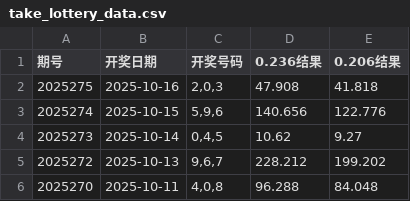
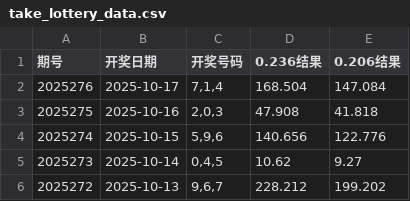
Before and after one commit to helenpayne/3D-Genius-v2, a CSV file: take_lottery_data.csv, drawn as a sheet; only a part is shown; the shorter side is filled out with more unchanged rows; the diff names each change by its address in the sheet, - before the commit and + after, or states it on an @@ line.

```diff
--- a/take_lottery_data.csv
+++ b/take_lottery_data.csv
+row 2: 2025276 | 2025-10-17 | 7,1,4 | 168.504 | 147.084
```
